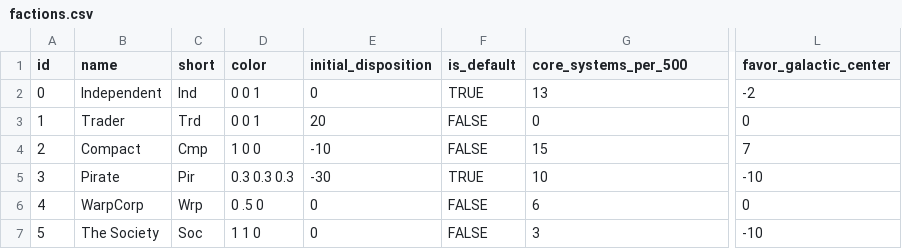
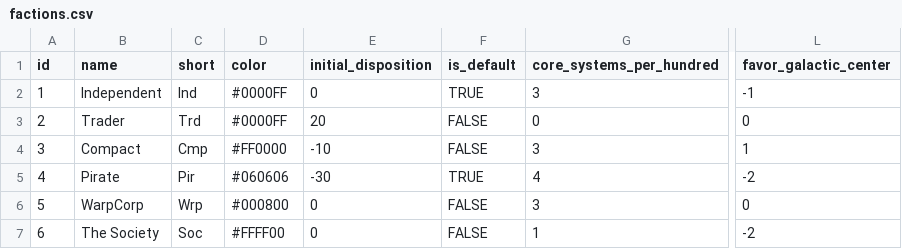
Before and after one commit to EamonnMR/galactic-night, a CSV file: data/factions.csv, drawn as a sheet; only a part is shown, gaps mark what is left out; the diff names each change by its address in the sheet, - before the commit and + after, or states it on an @@ line.

Commit message:
Port over faction spawn system from MPEVMVP

```diff
--- a/data/factions.csv
+++ b/data/factions.csv
-G1: core_systems_per_500
+G1: core_systems_per_hundred
-A2 (id): 0
+A2 (id): 1
-D2:D3 (color): 0 0 1
+D2:D3 (color): #0000FF
-G2 (core_systems_per_hundred): 13
+G2 (core_systems_per_hundred): 3
-L2 (favor_galactic_center): -2
+L2 (favor_galactic_center): -1
-A3 (id): 1
+A3 (id): 2
-A4 (id): 2
+A4 (id): 3
-D4 (color): 1 0 0
+D4 (color): #FF0000
-G4 (core_systems_per_hundred): 15
+G4 (core_systems_per_hundred): 3
-L4 (favor_galactic_center): 7
+L4 (favor_galactic_center): 1
-A5 (id): 3
+A5 (id): 4
-D5 (color): 0.3 0.3 0.3
+D5 (color): #060606
-G5 (core_systems_per_hundred): 10
+G5 (core_systems_per_hundred): 4
-L5 (favor_galactic_center): -10
+L5 (favor_galactic_center): -2
-A6 (id): 4
+A6 (id): 5
-D6 (color): 0 .5 0
+D6 (color): #000800
-G6 (core_systems_per_hundred): 6
+G6 (core_systems_per_hundred): 3
-A7 (id): 5
+A7 (id): 6
-D7 (color): 1 1 0
+D7 (color): #FFFF00
-G7 (core_systems_per_hundred): 3
+G7 (core_systems_per_hundred): 1
-L7 (favor_galactic_center): -10
+L7 (favor_galactic_center): -2
```
Also changed, not shown: 8 other files.
